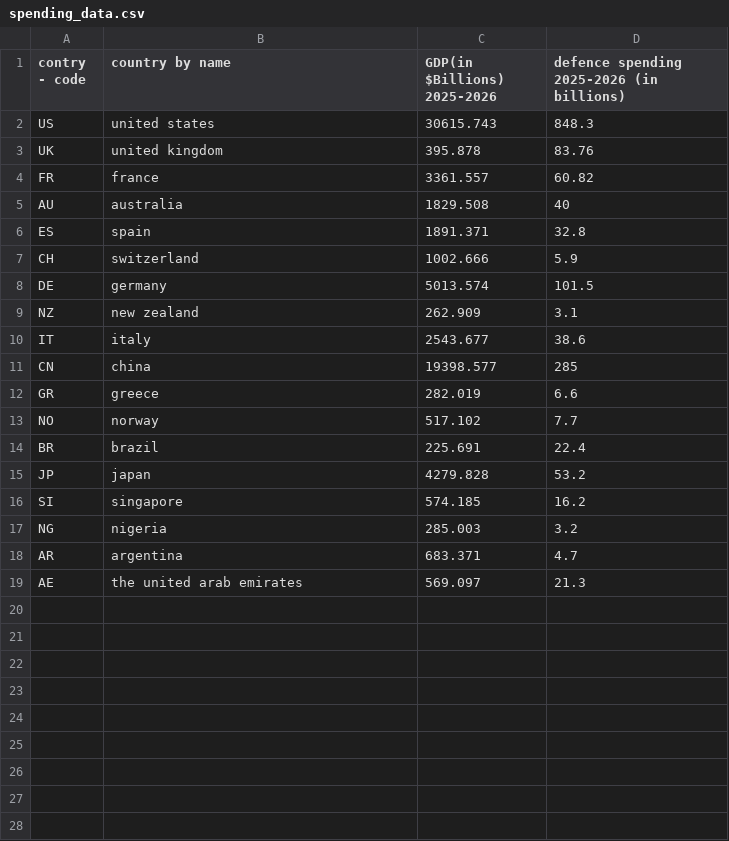
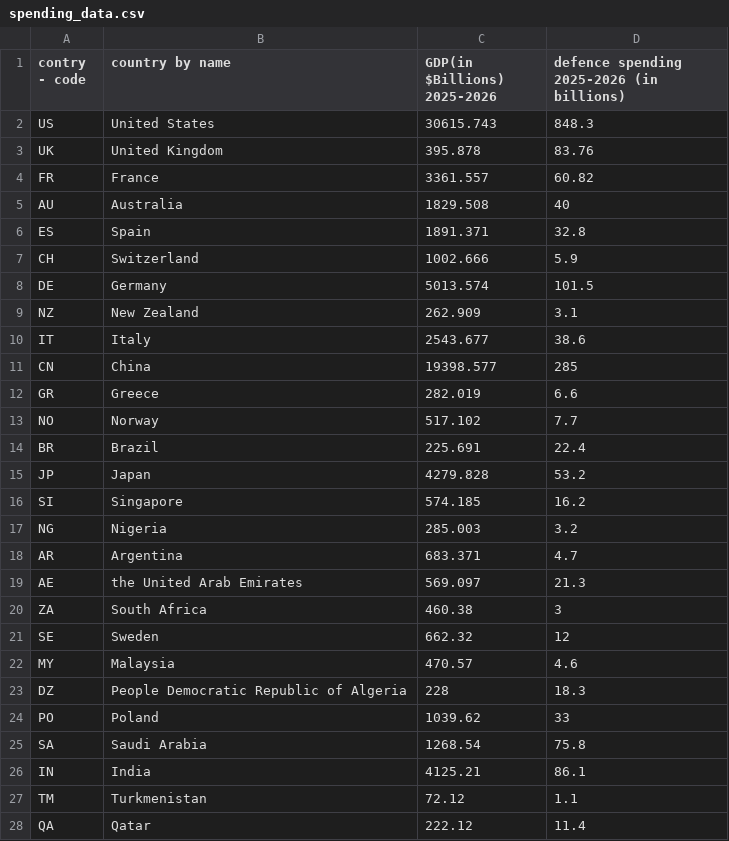
Before and after one commit to Darknut231/TheBigAndGreatLeonardoEMC, a CSV file: spending_data.csv, drawn as a sheet; only a part is shown; the diff covers the shown part only.

```diff
--- a/spending_data.csv
+++ b/spending_data.csv
@@ -1,19 +1,28 @@
 contry - code,country by name,GDP(in $Billions) 2025-2026,defence spending 2025-2026 (in billions)
-US,united states,30615.743,848.3
-UK,united kingdom,395.878,83.76
-FR,france,3361.557,60.82
-AU,australia,1829.508,40
-ES,spain,1891.371,32.8
-CH,switzerland,1002.666,5.9
-DE,germany,5013.574,101.5
-NZ,new zealand,262.909,3.1
-IT,italy,2543.677,38.6
-CN,china,19398.577,285
-GR,greece,282.019,6.6
-NO,norway,517.102,7.7
-BR,brazil,225.691,22.4
-JP,japan,4279.828,53.2
-SI,singapore,574.185,16.2
-NG,nigeria,285.003,3.2
-AR,argentina,683.371,4.7
-AE,the united arab emirates,569.097,21.3
+US,United States,30615.743,848.3
+UK,United Kingdom,395.878,83.76
+FR,France,3361.557,60.82
+AU,Australia,1829.508,40
+ES,Spain,1891.371,32.8
+CH,Switzerland,1002.666,5.9
+DE,Germany,5013.574,101.5
+NZ,New Zealand,262.909,3.1
+IT,Italy,2543.677,38.6
+CN,China,19398.577,285
+GR,Greece,282.019,6.6
+NO,Norway,517.102,7.7
+BR,Brazil,225.691,22.4
+JP,Japan,4279.828,53.2
+SI,Singapore,574.185,16.2
+NG,Nigeria,285.003,3.2
+AR,Argentina,683.371,4.7
+AE,the United Arab Emirates,569.097,21.3
+ZA,South Africa,460.38,3
+SE,Sweden,662.32,12
+MY,Malaysia,470.57,4.6
+DZ,People Democratic Republic of Algeria,228,18.3
+PO,Poland,1039.62,33
+SA,Saudi Arabia,1268.54,75.8
+IN,India,4125.21,86.1
+TM,Turkmenistan,72.12,1.1
+QA,Qatar,222.12,11.4
```
Also changed, not shown: 7 added rows elsewhere in this file, EMCDATAMilitary.csv, 1 other file.
